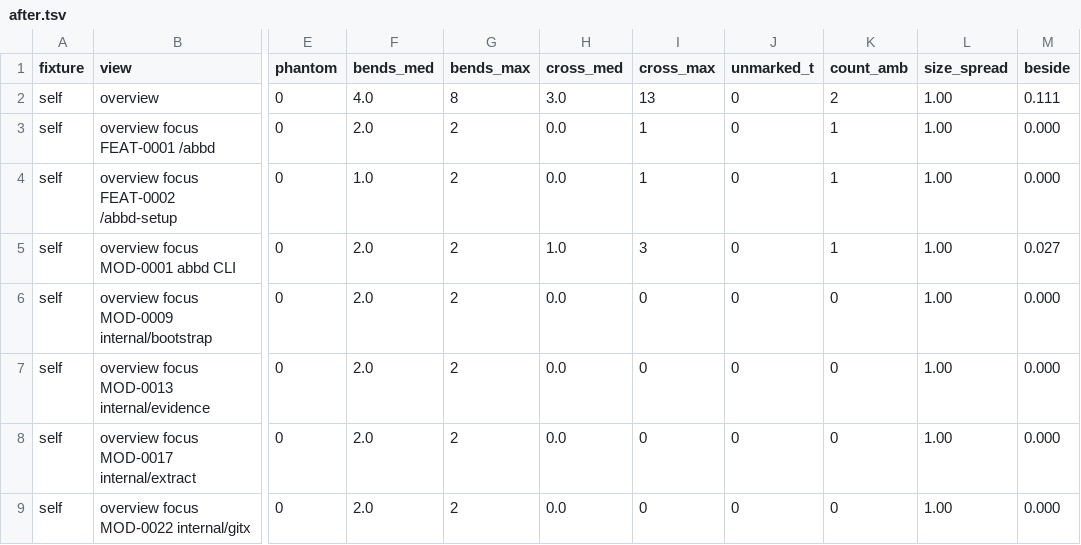
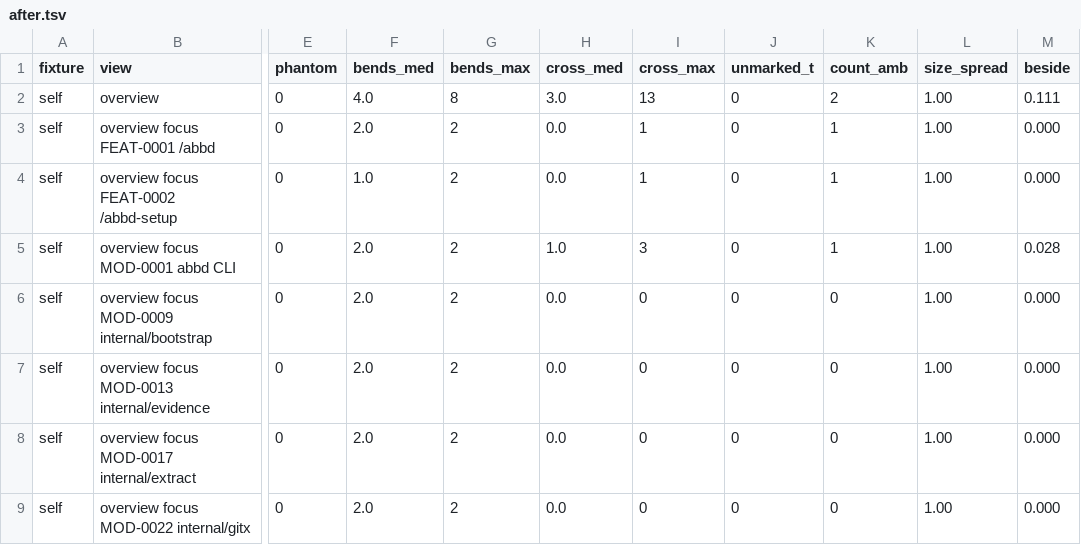
Before and after one commit to whyjp/ABBD, a TSV file: eval/render-r3/after.tsv, drawn as a sheet; only a part is shown, gaps mark what is left out; the diff names each change by its address in the sheet, - before the commit and + after, or states it on an @@ line.

```diff
--- a/eval/render-r3/after.tsv
+++ b/eval/render-r3/after.tsv
-M5 (beside): 0.027
+M5 (beside): 0.028
```
Also changed, not shown: 17 other files.
